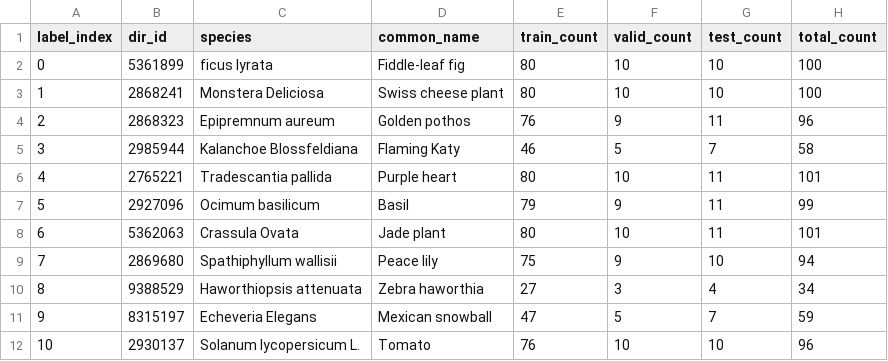
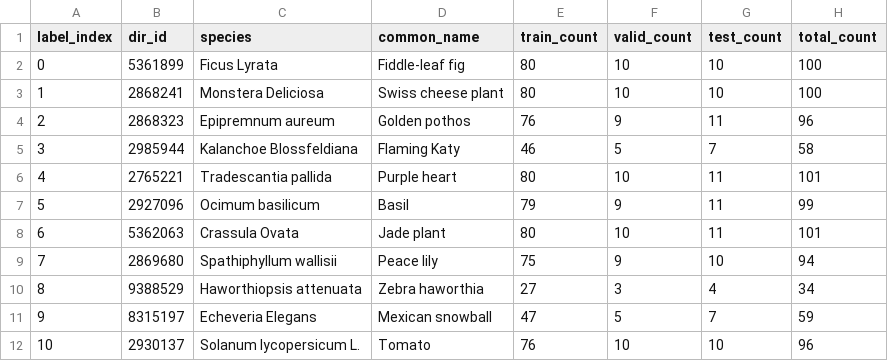
Before and after one commit to adricr/id_system, a CSV file: plants1/metadata.csv, drawn as a sheet.

Commit message:
created an util to update the metadata file for when i add the new stuff

```diff
--- a/plants1/metadata.csv
+++ b/plants1/metadata.csv
@@ -1,3 +1,3 @@
 label_index,dir_id,species,common_name,train_count,valid_count,test_count,total_count
-0,5361899,ficus lyrata,Fiddle-leaf fig,80,10,10,100
+0,5361899,Ficus Lyrata,Fiddle-leaf fig,80,10,10,100
 1,2868241,Monstera Deliciosa,Swiss cheese plant,80,10,10,100
```
Also changed, not shown: 2 other files.
